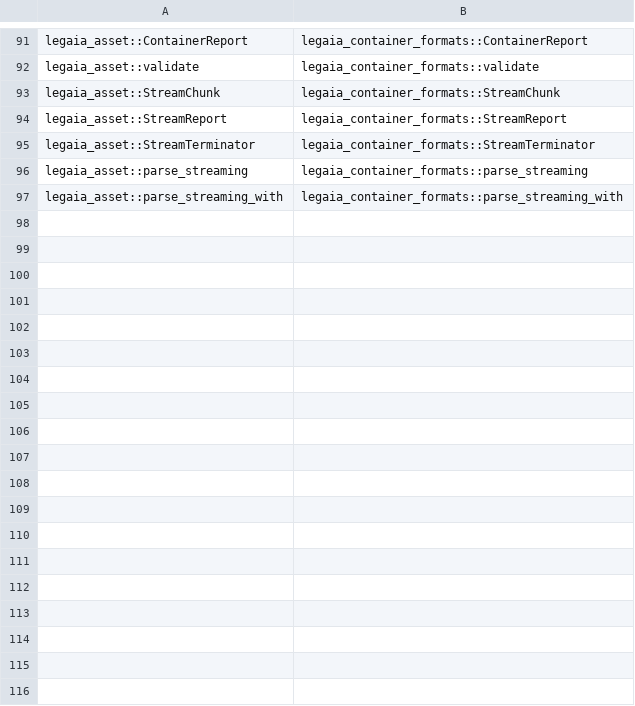
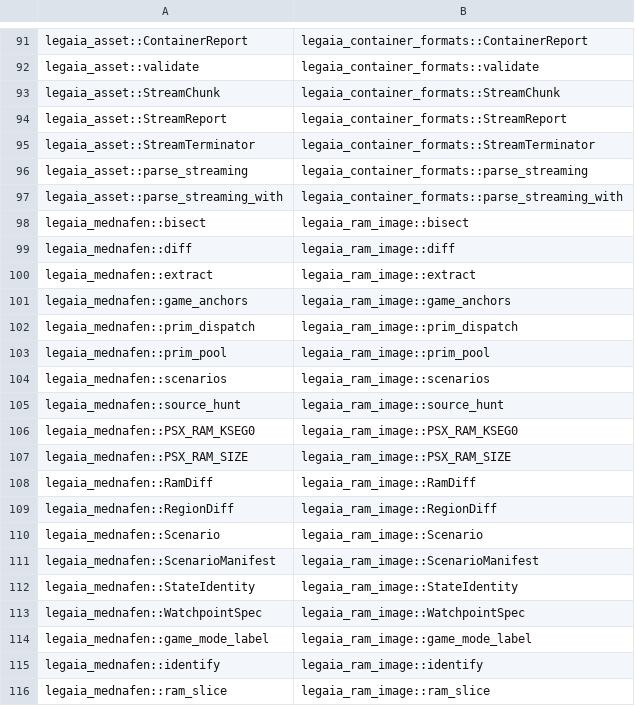
Before and after one commit to AndrewAltimit/legend-of-legaia-re, a TSV file: .refactor/formats2-moves.tsv, drawn as a sheet; only a part is shown, gaps mark what is left out; the diff names each change by its address in the sheet, - before the commit and + after, or states it on an @@ line.

```diff
--- a/.refactor/formats2-moves.tsv
+++ b/.refactor/formats2-moves.tsv
+row 98: legaia_mednafen::bisect | legaia_ram_image::bisect
+row 99: legaia_mednafen::diff | legaia_ram_image::diff
+row 100: legaia_mednafen::extract | legaia_ram_image::extract
+row 101: legaia_mednafen::game_anchors | legaia_ram_image::game_anchors
+row 102: legaia_mednafen::prim_dispatch | legaia_ram_image::prim_dispatch
+row 103: legaia_mednafen::prim_pool | legaia_ram_image::prim_pool
+row 104: legaia_mednafen::scenarios | legaia_ram_image::scenarios
+row 105: legaia_mednafen::source_hunt | legaia_ram_image::source_hunt
+row 106: legaia_mednafen::PSX_RAM_KSEG0 | legaia_ram_image::PSX_RAM_KSEG0
+row 107: legaia_mednafen::PSX_RAM_SIZE | legaia_ram_image::PSX_RAM_SIZE
+row 108: legaia_mednafen::RamDiff | legaia_ram_image::RamDiff
+row 109: legaia_mednafen::RegionDiff | legaia_ram_image::RegionDiff
+row 110: legaia_mednafen::Scenario | legaia_ram_image::Scenario
+row 111: legaia_mednafen::ScenarioManifest | legaia_ram_image::ScenarioManifest
+row 112: legaia_mednafen::StateIdentity | legaia_ram_image::StateIdentity
+row 113: legaia_mednafen::WatchpointSpec | legaia_ram_image::WatchpointSpec
+row 114: legaia_mednafen::game_mode_label | legaia_ram_image::game_mode_label
+row 115: legaia_mednafen::identify | legaia_ram_image::identify
+row 116: legaia_mednafen::ram_slice | legaia_ram_image::ram_slice
```
Also changed, not shown: 37 other files.
